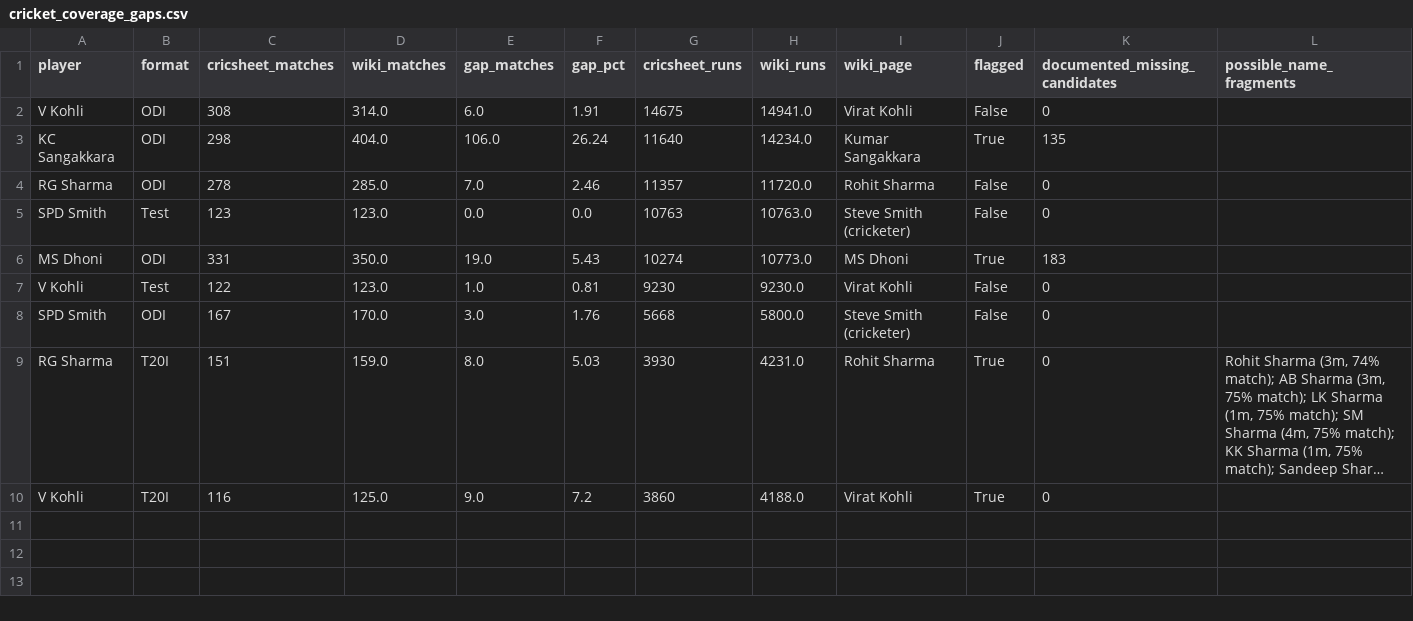
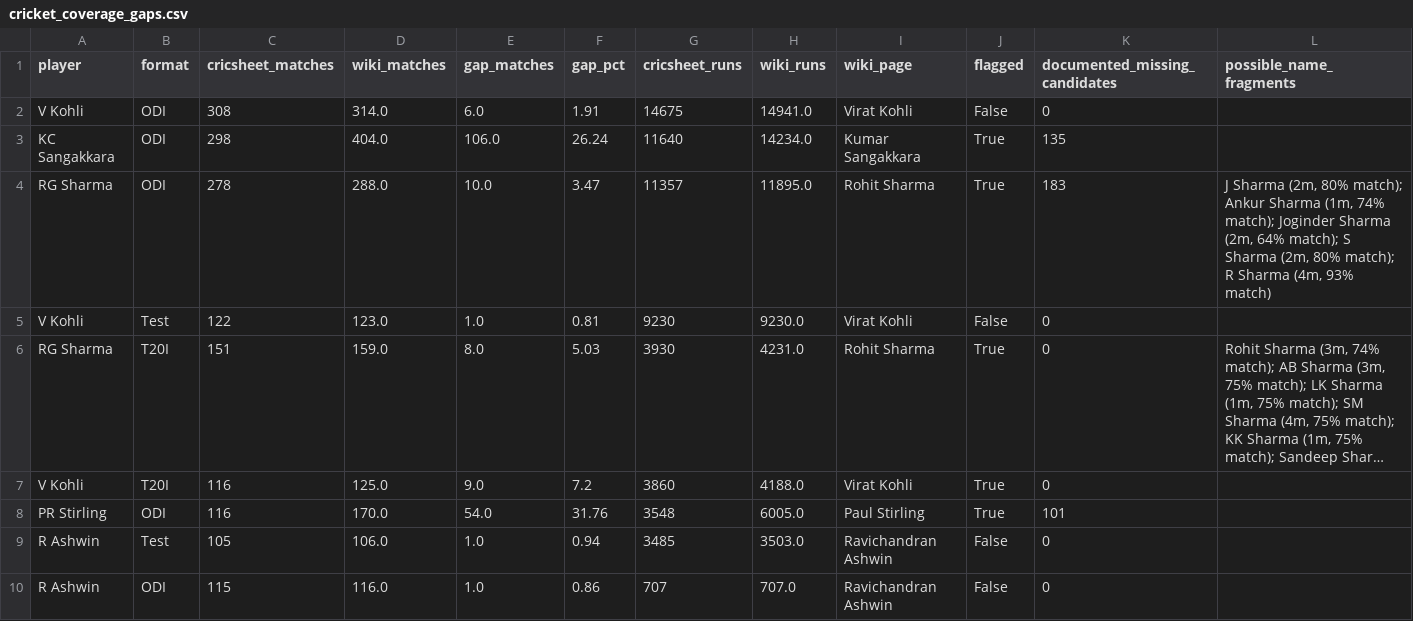
Before and after one commit to mmrayyan2005-dev/cricket-analytics_-, a CSV file: cricket_coverage_gaps.csv, drawn as a sheet; long unchanged cells end in …; removed rows and columns are numbered as before the commit, all else as after; the diff names each change by its address in the sheet, - before the commit and + after, or states it on an @@ line.

Commit message:
Update cricket_coverage_gaps.csv

```diff
--- a/cricket_coverage_gaps.csv
+++ b/cricket_coverage_gaps.csv
-D4 (wiki_matches): 285.0
+D4 (wiki_matches): 288.0
-E4 (gap_matches): 7.0
+E4 (gap_matches): 10.0
-F4 (gap_pct): 2.46
+F4 (gap_pct): 3.47
-H4 (wiki_runs): 11720.0
+H4 (wiki_runs): 11895.0
-J4 (flagged): False
+J4 (flagged): True
-K4 (documented_missing_candidates): 0
+K4 (documented_missing_candidates): 183
-L4 (possible_name_fragments): (empty)
+L4 (possible_name_fragments): J Sharma (2m, 80% match); Ankur Sharma (1m, 74% match); Joginder Sharma (2m, 64% match); S Sharma (2m, 80% match); R Sharma (4m, 93% match)
-row 5: SPD Smith | Test | 123 | 123.0 | 0.0 | 0.0 | 10763 | 10763.0 | Steve Smith (cricketer) | False | 0
-row 6: MS Dhoni | ODI | 331 | 350.0 | 19.0 | 5.43 | 10274 | 10773.0 | MS Dhoni | True | 183
-row 8: SPD Smith | ODI | 167 | 170.0 | 3.0 | 1.76 | 5668 | 5800.0 | Steve Smith (cricketer) | False | 0
+row 8: PR Stirling | ODI | 116 | 170.0 | 54.0 | 31.76 | 3548 | 6005.0 | Paul Stirling | True | 101
+row 9: R Ashwin | Test | 105 | 106.0 | 1.0 | 0.94 | 3485 | 3503.0 | Ravichandran Ashwin | False | 0
+row 10: R Ashwin | ODI | 115 | 116.0 | 1.0 | 0.86 | 707 | 707.0 | Ravichandran Ashwin | False | 0
```
